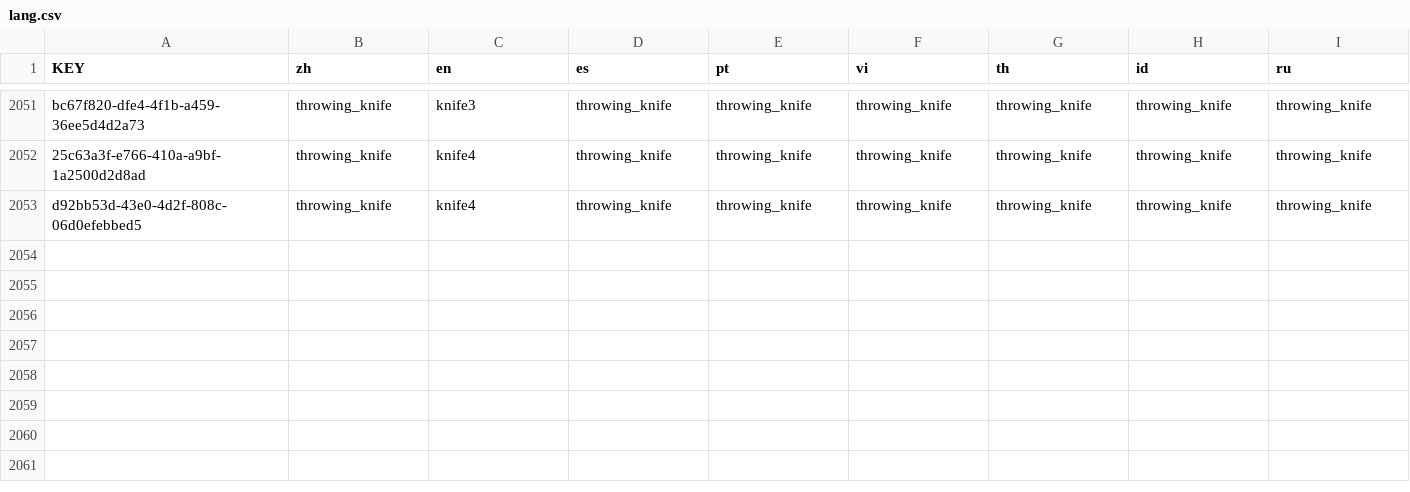
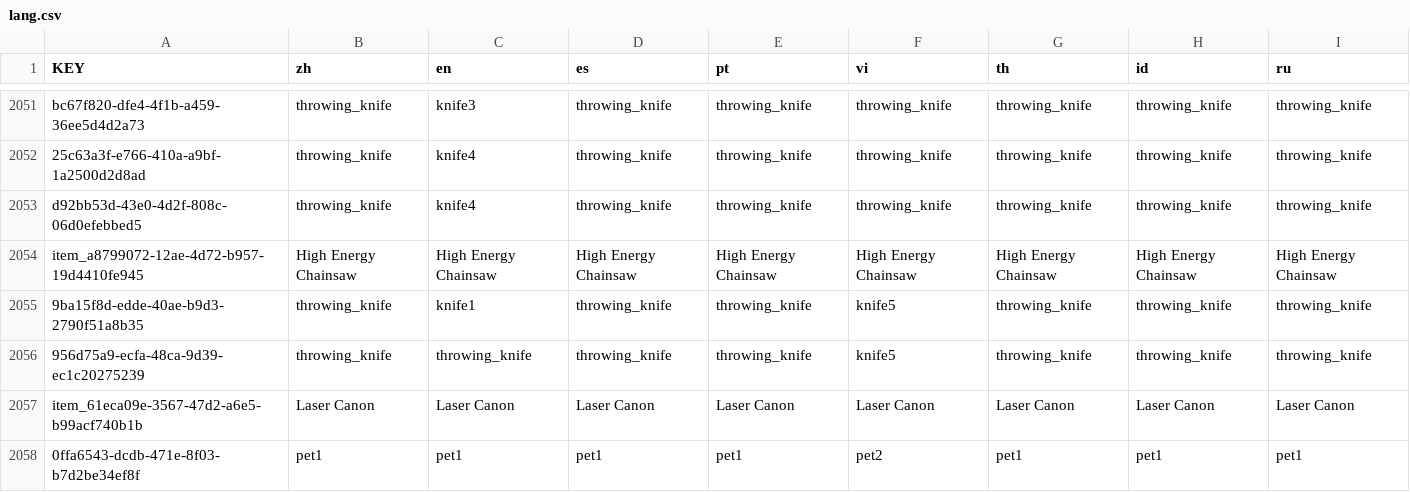
Before and after one commit to caokynguyen1704/MurderLegends, a CSV file: lang/lang.csv, drawn as a sheet; only a part is shown, gaps mark what is left out; the diff names each change by its address in the sheet, - before the commit and + after, or states it on an @@ line.

```diff
--- a/lang/lang.csv
+++ b/lang/lang.csv
+row 2054: item_a8799072-12ae-4d72-b957-19d4410fe945 | High Energy Chainsaw | High Energy Chainsaw | High Energy Chainsaw | High Energy Chainsaw | High Energy Chainsaw | High Energy Chainsaw | High Energy Chainsaw | High Energy Chainsaw
+row 2055: 9ba15f8d-edde-40ae-b9d3-2790f51a8b35 | throwing_knife | knife1 | throwing_knife | throwing_knife | knife5 | throwing_knife | throwing_knife | throwing_knife
+row 2056: 956d75a9-ecfa-48ca-9d39-ec1c20275239 | throwing_knife | throwing_knife | throwing_knife | throwing_knife | knife5 | throwing_knife | throwing_knife | throwing_knife
+row 2057: item_61eca09e-3567-47d2-a6e5-b99acf740b1b | Laser Canon | Laser Canon | Laser Canon | Laser Canon | Laser Canon | Laser Canon | Laser Canon | Laser Canon
+row 2058: 0ffa6543-dcdb-471e-8f03-b7d2be34ef8f | pet1 | pet1 | pet1 | pet1 | pet2 | pet1 | pet1 | pet1
```
Also changed, not shown: 46 other files.
